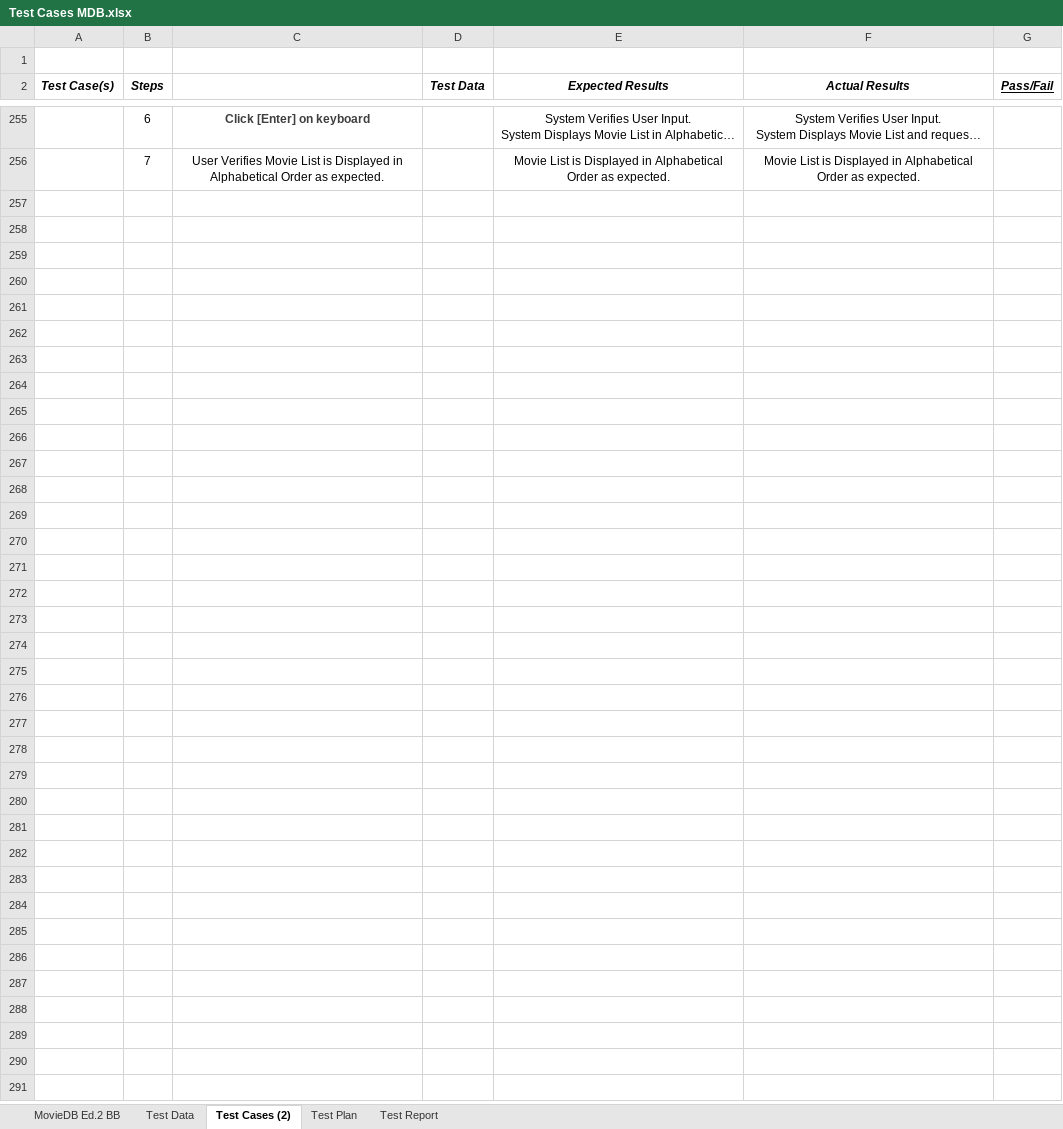
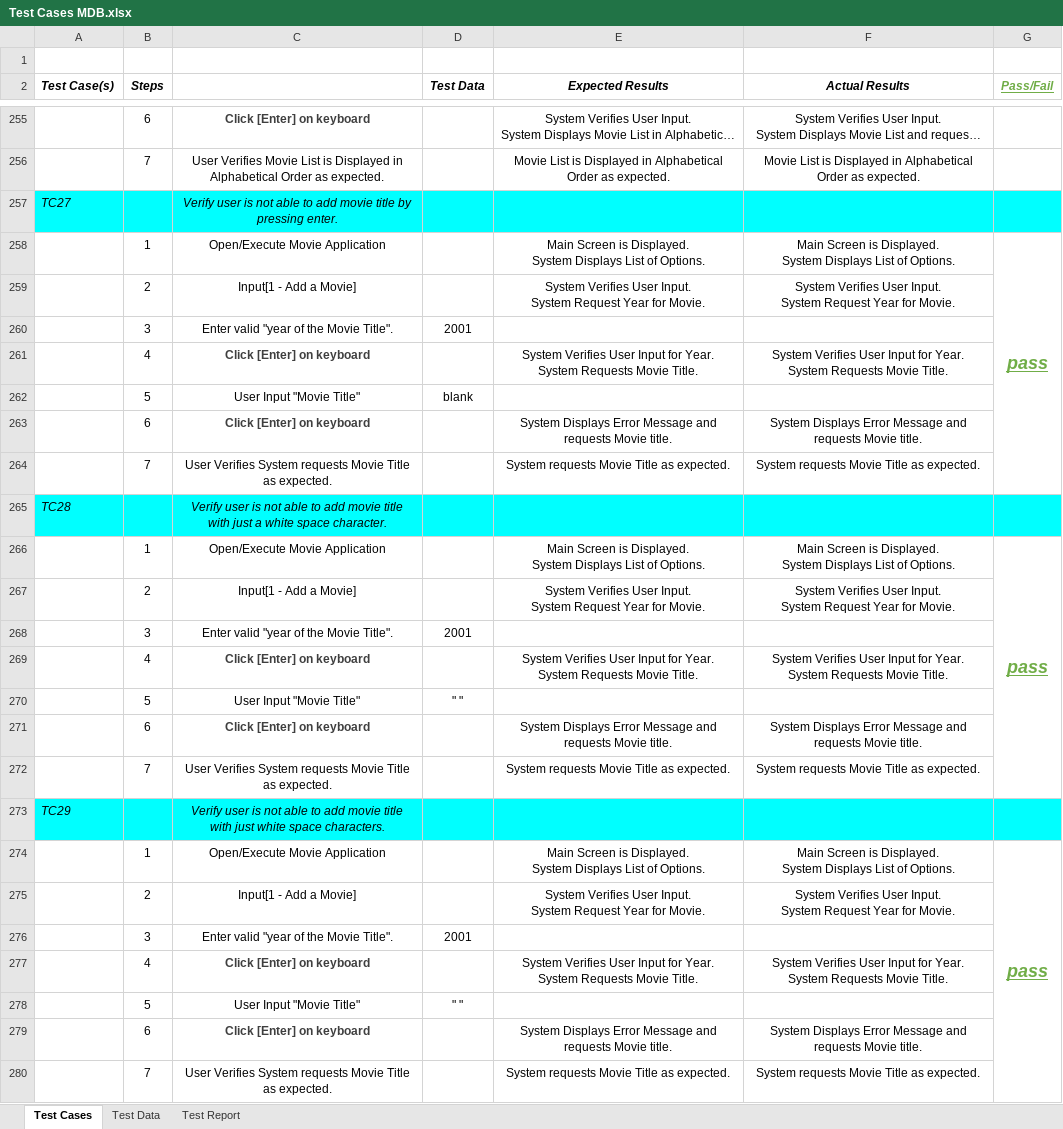
Before and after one commit to JudsonMurray/MovieDB, an Excel workbook: JP/doc/Test Cases MDB.xlsx, sheet Test Cases, drawn as a sheet; only a part is shown, gaps mark what is left out; long unchanged cells end in …; values as stored, in another font and other column widths than the file's, no borders; ↵ is a line break in a cell; the diff covers the shown part only; the diff names each change by its address in the sheet, - before the commit and + after, or states it on an @@ line.

Commit message:
Test Script, Test Data, Test Report Version 3
Refactoring of Code.

```diff
--- a/JP/doc/Test Cases MDB.xlsx (sheet Test Cases)
+++ b/JP/doc/Test Cases MDB.xlsx (sheet Test Cases)
-sheet tab: Test Cases (2)
+sheet tab: Test Cases
-sheet tab: MovieDB Ed.2 BB
-sheet tab: Test Plan
@@ sheet tab order changed: Test Cases | Test Data | Test Report @@
-G2 text colour: black
+G2 text colour: #70AD47
+row 257: TC27 |  | Verify user is not able to add movie title by pressing enter.
+row 258:  | 1 | Open/Execute Movie Application |  | Main Screen is Displayed. ↵ System Displays List of Options. | Main Screen is Displayed. ↵ System Displays List of Options. | pass
+row 259:  | 2 | Input[1 - Add a Movie] |  | System Verifies User Input. ↵ System Request Year for Movie. | System Verifies User Input. ↵ System Request Year for Movie.
+row 260:  | 3 | Enter valid "year of the Movie Title". | 2001
+row 261:  | 4 | Click [Enter] on keyboard |  | System Verifies User Input for Year. ↵ System Requests Movie Title. | System Verifies User Input for Year. ↵ System Requests Movie Title.
+row 262:  | 5 | User Input "Movie Title" | blank
+row 263:  | 6 | Click [Enter] on keyboard |  | System Displays Error Message and requests Movie title. | System Displays Error Message and requests Movie title.
+row 264:  | 7 | User Verifies System requests Movie Title as expected. |  | System requests Movie Title as expected. | System requests Movie Title as expected.
+row 265: TC28 |  | Verify user is not able to add movie title with just a white space character.
+row 266:  | 1 | Open/Execute Movie Application |  | Main Screen is Displayed. ↵ System Displays List of Options. | Main Screen is Displayed. ↵ System Displays List of Options. | pass
+row 267:  | 2 | Input[1 - Add a Movie] |  | System Verifies User Input. ↵ System Request Year for Movie. | System Verifies User Input. ↵ System Request Year for Movie.
+row 268:  | 3 | Enter valid "year of the Movie Title". | 2001
+row 269:  | 4 | Click [Enter] on keyboard |  | System Verifies User Input for Year. ↵ System Requests Movie Title. | System Verifies User Input for Year. ↵ System Requests Movie Title.
+row 270:  | 5 | User Input "Movie Title" | " "
+row 271:  | 6 | Click [Enter] on keyboard |  | System Displays Error Message and requests Movie title. | System Displays Error Message and requests Movie title.
+row 272:  | 7 | User Verifies System requests Movie Title as expected. |  | System requests Movie Title as expected. | System requests Movie Title as expected.
+row 273: TC29 |  | Verify user is not able to add movie title with just white space characters.
+row 274:  | 1 | Open/Execute Movie Application |  | Main Screen is Displayed. ↵ System Displays List of Options. | Main Screen is Displayed. ↵ System Displays List of Options. | pass
+row 275:  | 2 | Input[1 - Add a Movie] |  | System Verifies User Input. ↵ System Request Year for Movie. | System Verifies User Input. ↵ System Request Year for Movie.
+row 276:  | 3 | Enter valid "year of the Movie Title". | 2001
+row 277:  | 4 | Click [Enter] on keyboard |  | System Verifies User Input for Year. ↵ System Requests Movie Title. | System Verifies User Input for Year. ↵ System Requests Movie Title.
+row 278:  | 5 | User Input "Movie Title" | " "
+row 279:  | 6 | Click [Enter] on keyboard |  | System Displays Error Message and requests Movie title. | System Displays Error Message and requests Movie title.
+row 280:  | 7 | User Verifies System requests Movie Title as expected. |  | System requests Movie Title as expected. | System requests Movie Title as expected.
```
Also changed, not shown: 6 edited cells and cell formats elsewhere in this sheet, sheet Test Report, sheet Test Data, charts or pictures.
